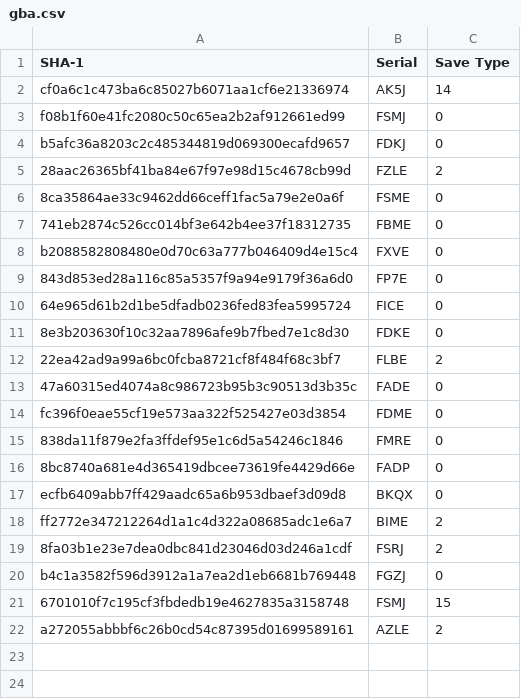
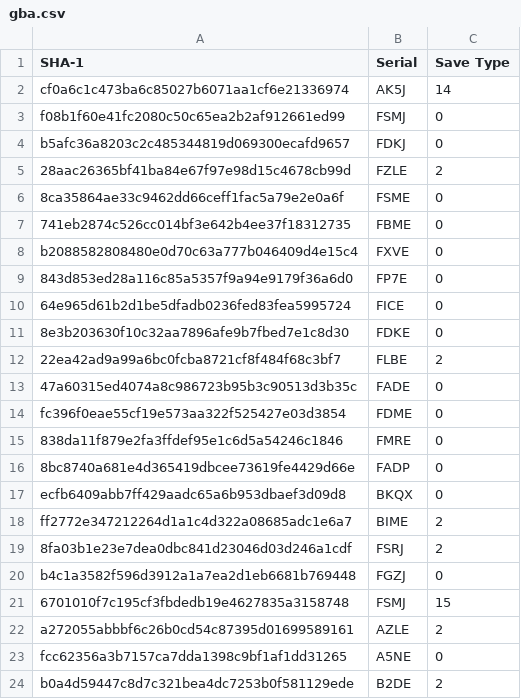
Before and after one commit to profi200/open_agb_firm, a CSV file: tools/gba-db/gba.csv, drawn as a sheet.

Commit message:
Add save type entries for DKC 1&2

```diff
--- a/tools/gba-db/gba.csv
+++ b/tools/gba-db/gba.csv
@@ -22 +22,3 @@ b4c1a3582f596d3912a1a7ea2d1eb6681b769448,FGZJ,0
 a272055abbbf6c26b0cd54c87395d01699589161,AZLE,2
+fcc62356a3b7157ca7dda1398c9bf1af1dd31265,A5NE,0
+b0a4d59447c8d7c321bea4dc7253b0f581129ede,B2DE,2
```
